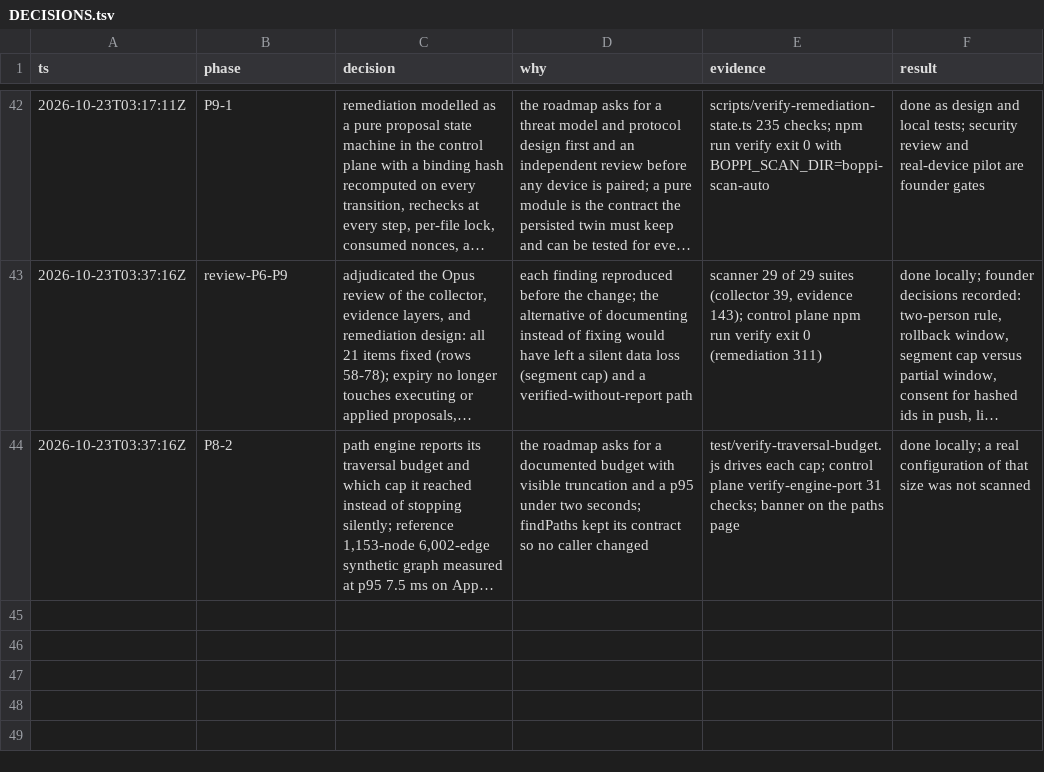
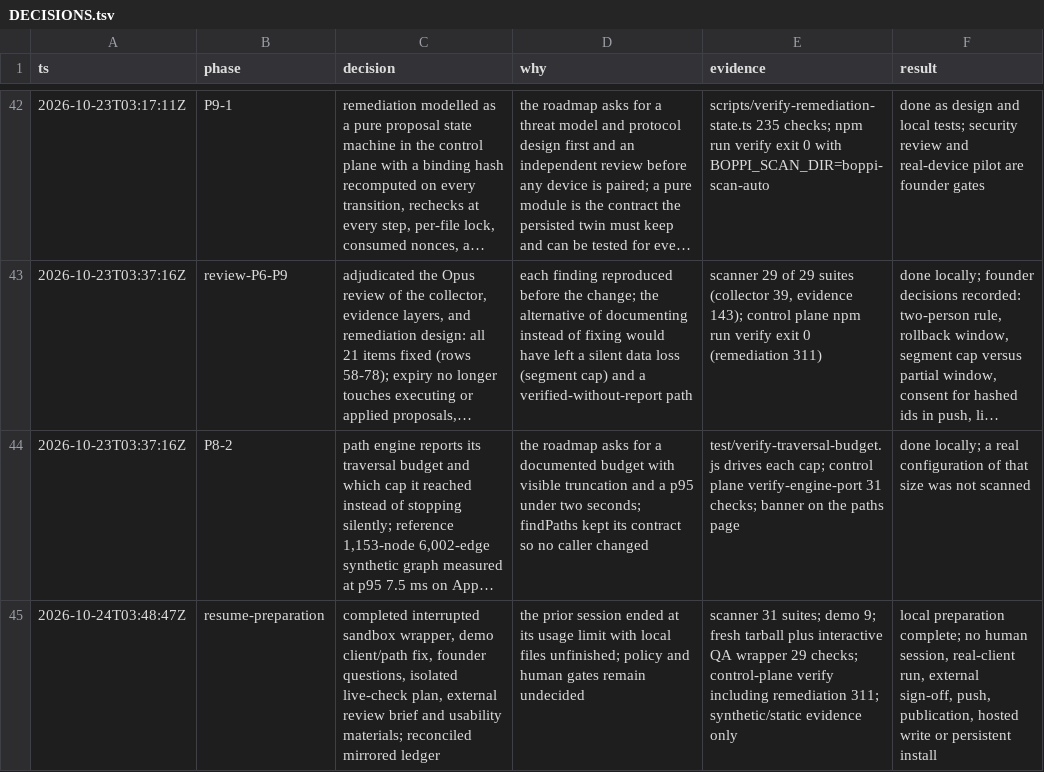
Before and after one commit to Memanzur/boppi-scan, a TSV file: docs/milestone1/DECISIONS.tsv, drawn as a sheet; only a part is shown, gaps mark what is left out; long unchanged cells end in …; the diff names each change by its address in the sheet, - before the commit and + after, or states it on an @@ line.

Commit message:
Finish candidate sandbox and validation handoff after interrupted session

```diff
--- a/docs/milestone1/DECISIONS.tsv
+++ b/docs/milestone1/DECISIONS.tsv
+row 45: 2026-10-24T03:48:47Z | resume-preparation | completed interrupted sandbox wrapper, demo client/path fix, founder questions, isolated live-check plan, external review brief and usability materials; reconciled mirrored ledger | the prior session ended at its usage limit with local files unfinished; policy and human gates remain undecided | scanner 31 suites; demo 9; fresh tarball plus interactive QA wrapper 29 checks; control-plane verify including remediation 311; synthetic/static evidence only | local preparation complete; no human session, real-client run, external sign-off, push, publication, hosted write or persistent install
```
Also changed, not shown: 18 other files.
